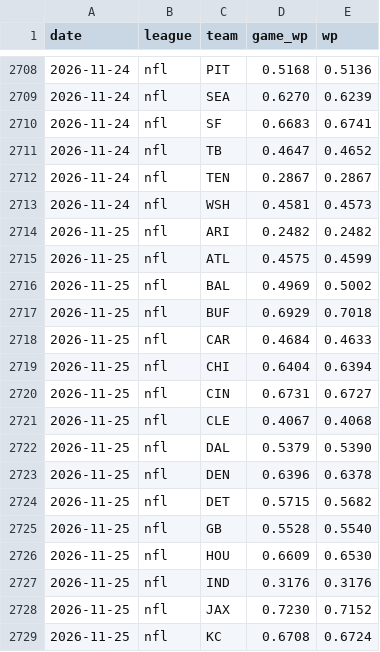
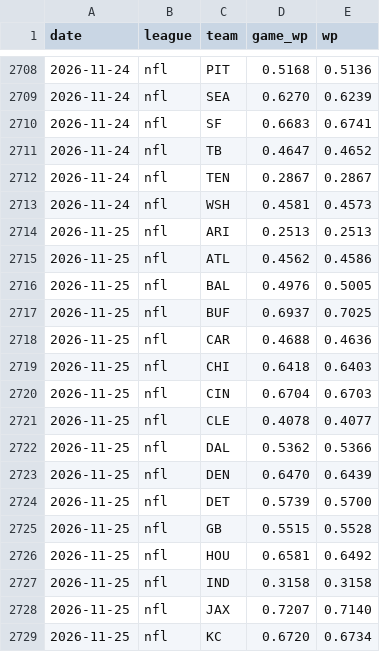
Before and after one commit to soldoutbudokan/BeatingAnything, a CSV file: data/markets/power/history.csv, drawn as a sheet; only a part is shown, gaps mark what is left out; the diff covers the shown part only.

```diff
--- a/data/markets/power/history.csv
+++ b/data/markets/power/history.csv
@@ -2713,17 +2713,17 @@ date,league,team,game_wp,wp
 2026-11-24,nfl,WSH,0.4581,0.4573
-2026-11-25,nfl,ARI,0.2482,0.2482
-2026-11-25,nfl,ATL,0.4575,0.4599
-2026-11-25,nfl,BAL,0.4969,0.5002
-2026-11-25,nfl,BUF,0.6929,0.7018
-2026-11-25,nfl,CAR,0.4684,0.4633
-2026-11-25,nfl,CHI,0.6404,0.6394
-2026-11-25,nfl,CIN,0.6731,0.6727
-2026-11-25,nfl,CLE,0.4067,0.4068
-2026-11-25,nfl,DAL,0.5379,0.5390
-2026-11-25,nfl,DEN,0.6396,0.6378
-2026-11-25,nfl,DET,0.5715,0.5682
-2026-11-25,nfl,GB,0.5528,0.5540
-2026-11-25,nfl,HOU,0.6609,0.6530
-2026-11-25,nfl,IND,0.3176,0.3176
-2026-11-25,nfl,JAX,0.7230,0.7152
-2026-11-25,nfl,KC,0.6708,0.6724
+2026-11-25,nfl,ARI,0.2513,0.2513
+2026-11-25,nfl,ATL,0.4562,0.4586
+2026-11-25,nfl,BAL,0.4976,0.5005
+2026-11-25,nfl,BUF,0.6937,0.7025
+2026-11-25,nfl,CAR,0.4688,0.4636
+2026-11-25,nfl,CHI,0.6418,0.6403
+2026-11-25,nfl,CIN,0.6704,0.6703
+2026-11-25,nfl,CLE,0.4078,0.4077
+2026-11-25,nfl,DAL,0.5362,0.5366
+2026-11-25,nfl,DEN,0.6470,0.6439
+2026-11-25,nfl,DET,0.5739,0.5700
+2026-11-25,nfl,GB,0.5515,0.5528
+2026-11-25,nfl,HOU,0.6581,0.6492
+2026-11-25,nfl,IND,0.3158,0.3158
+2026-11-25,nfl,JAX,0.7207,0.7140
+2026-11-25,nfl,KC,0.6720,0.6734
```
Also changed, not shown: 156 edited cells elsewhere in this file, data/markets/power/games.csv, 2 other files.
